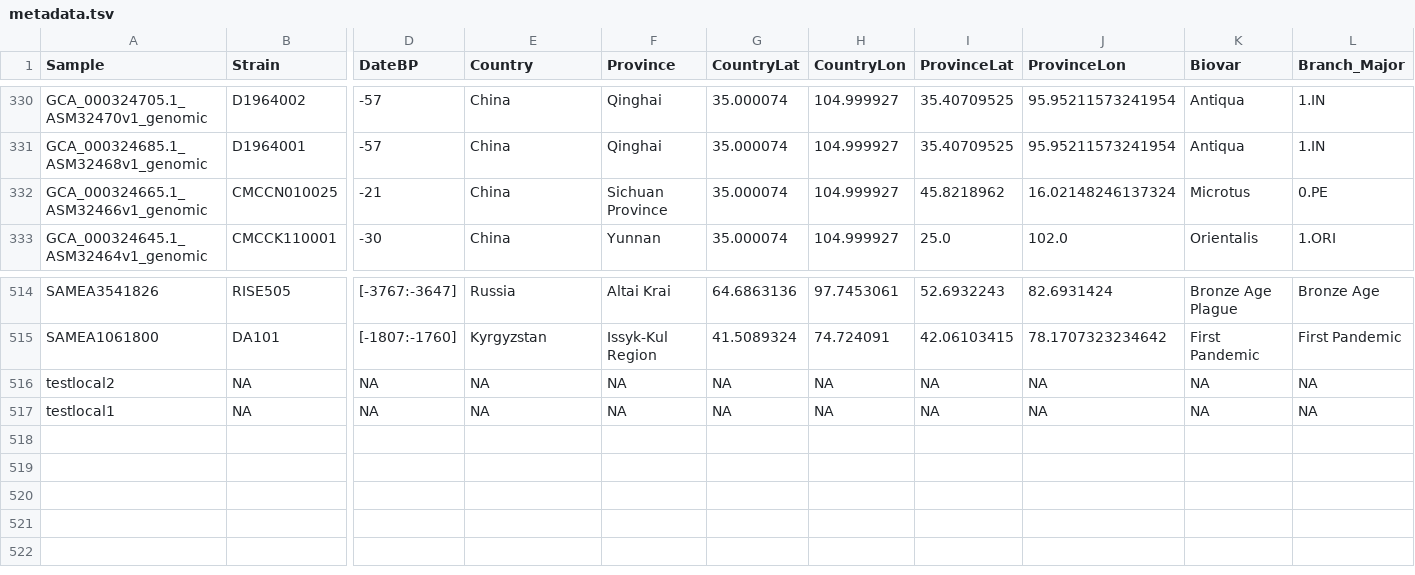
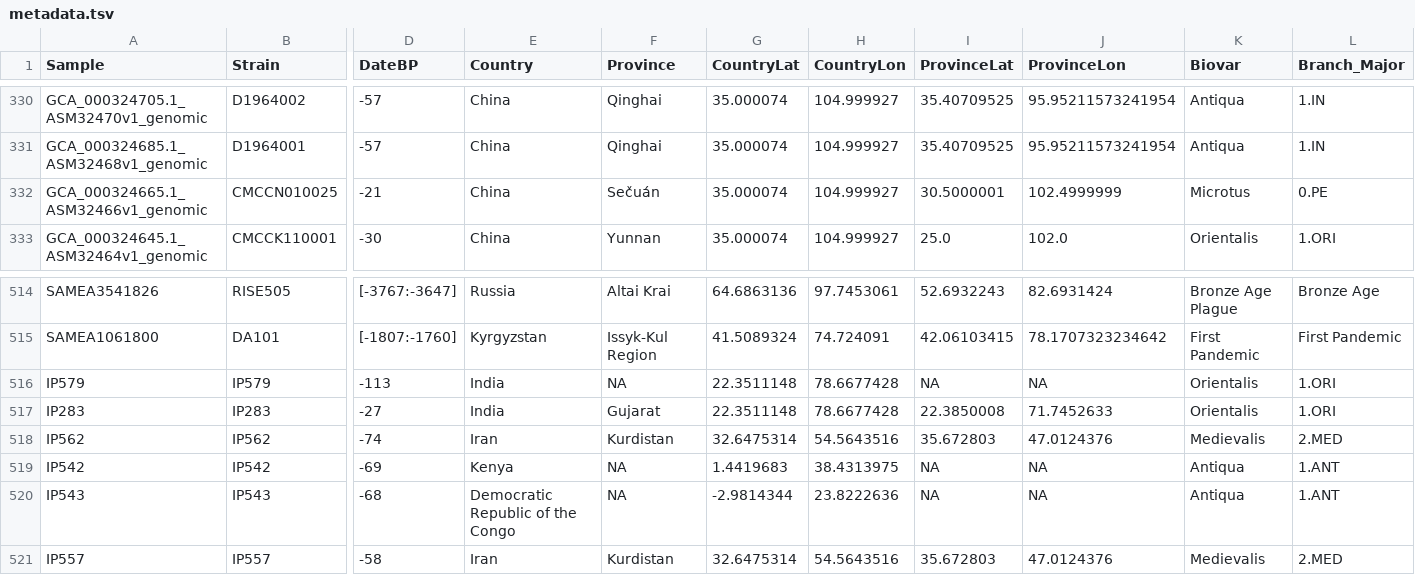
Before and after one commit to ktmeaton/plague-phylogeography, a TSV file: docs/results/latest/metadata/metadata.tsv, drawn as a sheet; only a part is shown, gaps mark what is left out; removed rows and columns are numbered as before the commit, all else as after; rows hold the shown columns only; the diff names each change by its address in the sheet, - before the commit and + after, or states it on an @@ line.

Commit message:
updated geo metadata for Sečuán

```diff
--- a/docs/results/latest/metadata/metadata.tsv
+++ b/docs/results/latest/metadata/metadata.tsv
-F332 (Province): Sichuan Province
+F332 (Province): Sečuán
-I332 (ProvinceLat): 45.8218962
+I332 (ProvinceLat): 30.5000001
-J332 (ProvinceLon): 16.02148246137324
+J332 (ProvinceLon): 102.4999999
-row 516: testlocal2 | NA | NA | NA | NA | NA | NA | NA | NA | NA | NA
-row 517: testlocal1 | NA | NA | NA | NA | NA | NA | NA | NA | NA | NA
+row 516: IP579 | IP579 | -113 | India | NA | 22.3511148 | 78.6677428 | NA | NA | Orientalis | 1.ORI
+row 517: IP283 | IP283 | -27 | India | Gujarat | 22.3511148 | 78.6677428 | 22.3850008 | 71.7452633 | Orientalis | 1.ORI
+row 518: IP562 | IP562 | -74 | Iran | Kurdistan | 32.6475314 | 54.5643516 | 35.672803 | 47.0124376 | Medievalis | 2.MED
+row 519: IP542 | IP542 | -69 | Kenya | NA | 1.4419683 | 38.4313975 | NA | NA | Antiqua | 1.ANT
+row 520: IP543 | IP543 | -68 | Democratic Republic of the Congo | NA | -2.9814344 | 23.8222636 | NA | NA | Antiqua | 1.ANT
+row 521: IP557 | IP557 | -58 | Iran | Kurdistan | 32.6475314 | 54.5643516 | 35.672803 | 47.0124376 | Medievalis | 2.MED
```
